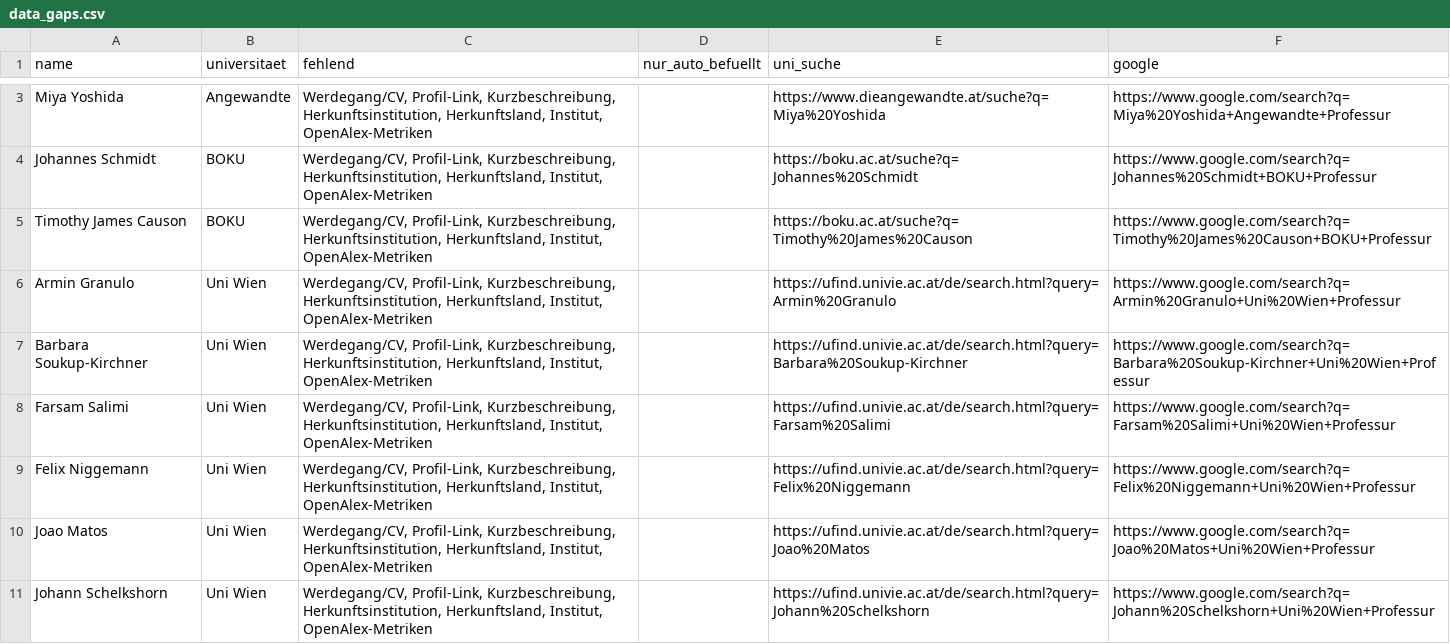
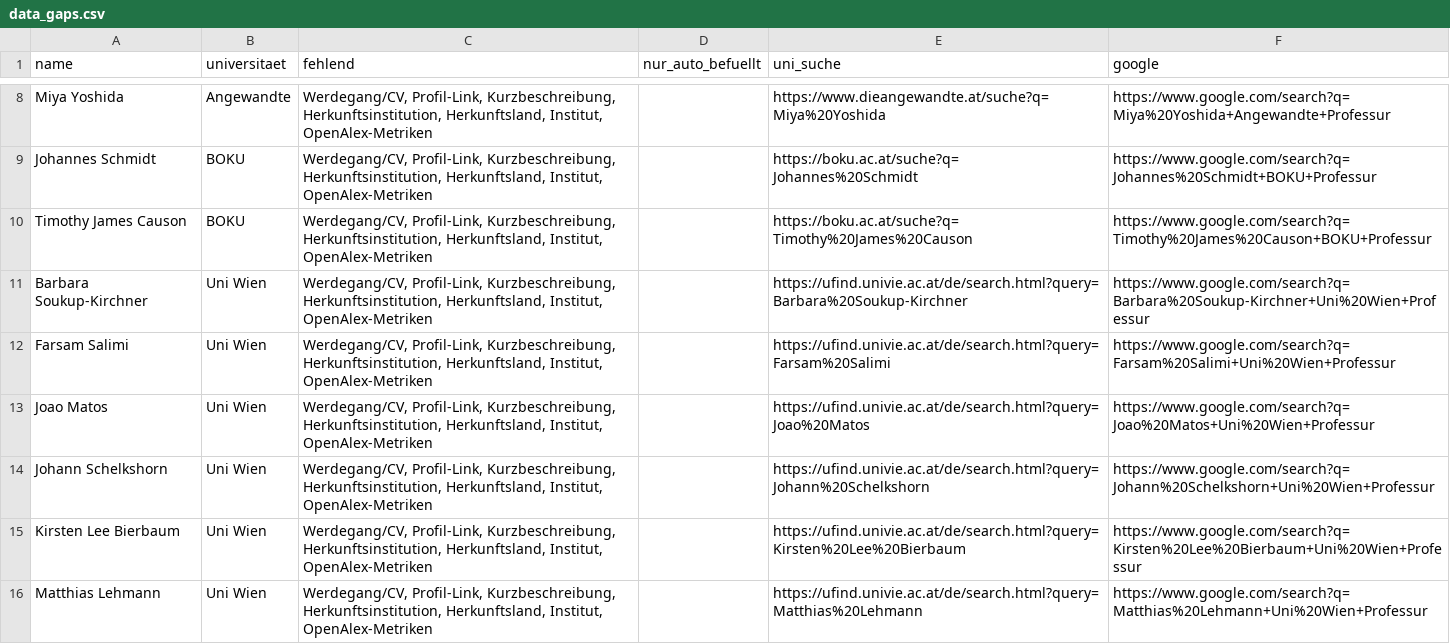
Before and after one commit to BenWWTF/berufungsradar, a CSV file: data_gaps.csv, drawn as a sheet; only a part is shown, gaps mark what is left out; the shorter side is filled out with more unchanged rows; the diff covers the shown part only.

```diff
--- a/data_gaps.csv
+++ b/data_gaps.csv
@@ -5,6 +10,4 @@ Johannes Schmidt;BOKU;Werdegang/CV, Profil-Link, Kurzbeschreibung, Herkunftsinst
 Timothy James Causon;BOKU;Werdegang/CV, Profil-Link, Kurzbeschreibung, Herkunftsinstitution, Herkunftsland, Institut, OpenAlex-Metriken;;https://boku.ac.at/suche?q=Timothy%20James%20Causon;https://www.google.com/search?q=Timothy%20James%20Causon+BOKU+Professur
-Armin Granulo;Uni Wien;Werdegang/CV, Profil-Link, Kurzbeschreibung, Herkunftsinstitution, Herkunftsland, Institut, OpenAlex-Metriken;;https://ufind.univie.ac.at/de/search.html?query=Armin%20Granulo;https://www.google.com/search?q=Armin%20Granulo+Uni%20Wien+Professur
 Barbara Soukup-Kirchner;Uni Wien;Werdegang/CV, Profil-Link, Kurzbeschreibung, Herkunftsinstitution, Herkunftsland, Institut, OpenAlex-Metriken;;https://ufind.univie.ac.at/de/search.html?query=Barbara%20Soukup-Kirchner;https://www.google.com/search?q=Barbara%20Soukup-Kirchner+Uni%20Wien+Professur
 Farsam Salimi;Uni Wien;Werdegang/CV, Profil-Link, Kurzbeschreibung, Herkunftsinstitution, Herkunftsland, Institut, OpenAlex-Metriken;;https://ufind.univie.ac.at/de/search.html?query=Farsam%20Salimi;https://www.google.com/search?q=Farsam%20Salimi+Uni%20Wien+Professur
-Felix Niggemann;Uni Wien;Werdegang/CV, Profil-Link, Kurzbeschreibung, Herkunftsinstitution, Herkunftsland, Institut, OpenAlex-Metriken;;https://ufind.univie.ac.at/de/search.html?query=Felix%20Niggemann;https://www.google.com/search?q=Felix%20Niggemann+Uni%20Wien+Professur
 Joao Matos;Uni Wien;Werdegang/CV, Profil-Link, Kurzbeschreibung, Herkunftsinstitution, Herkunftsland, Institut, OpenAlex-Metriken;;https://ufind.univie.ac.at/de/search.html?query=Joao%20Matos;https://www.google.com/search?q=Joao%20Matos+Uni%20Wien+Professur
```
Also changed, not shown: 15 added rows, 4 removed rows and 5 edited cells elsewhere in this file, 7 other files.
